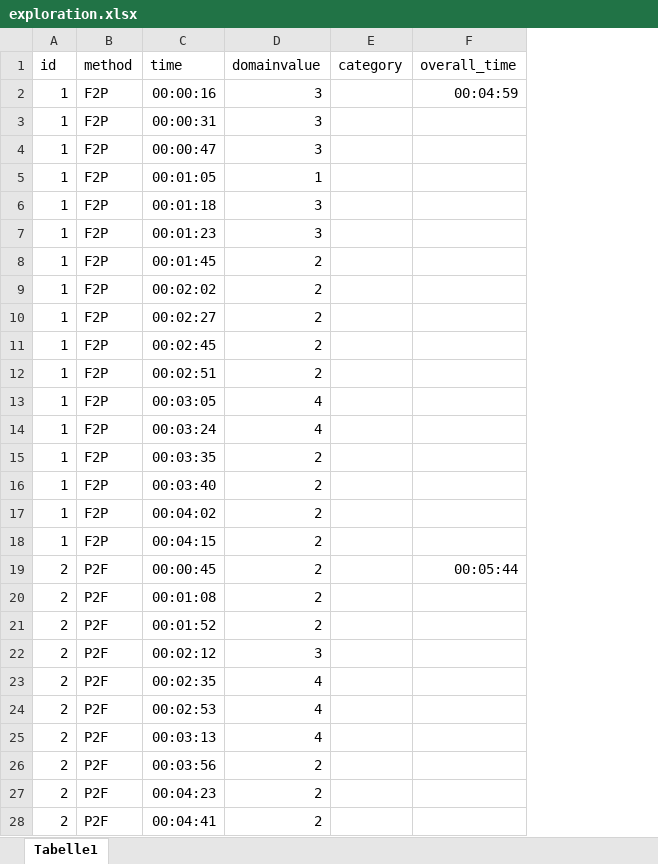
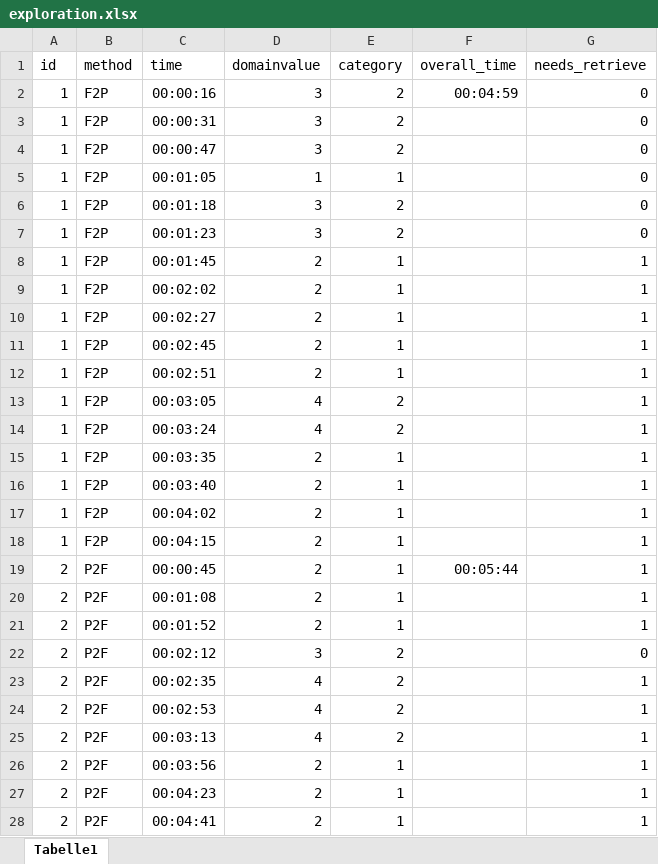
Before and after one commit to jonas-hurst/FreeMapRetrieve-Statistic, an Excel workbook: data/exploration.xlsx, sheet Tabelle1, drawn as a sheet; only a part is shown; values as stored, in another font and other column widths than the file's, no borders; conditional formats not drawn; the diff covers the shown part only; the diff names each change by its address in the sheet, - before the commit and + after, or states it on an @@ line.

Commit message:
updated exploration data

```diff
--- a/data/exploration.xlsx (sheet Tabelle1)
+++ b/data/exploration.xlsx (sheet Tabelle1)
+column G (needs_retrieve), rows 2-28: 0 | 0 | 0 | 0 | 0 | 0 | 1 | 1 | 1 | 1 | 1 | 1 | 1 | 1 | 1 | 1 | 1 | 1 | 1 | 1 | 0 | 1 | 1 | 1 | 1 | 1 | 1
-E2:E4 (category): (empty)
+E2:E4 (category): 2
-E5 (category): (empty)
+E5 (category): 1
-E6:E7 (category): (empty)
+E6:E7 (category): 2
-E8:E12 (category): (empty)
+E8:E12 (category): 1
-E13:E14 (category): (empty)
+E13:E14 (category): 2
-E15:E21 (category): (empty)
+E15:E21 (category): 1
-E22:E25 (category): (empty)
+E22:E25 (category): 2
-E26:E28 (category): (empty)
+E26:E28 (category): 1
```
Also changed, not shown: 426 edited cells elsewhere in this sheet, 1 other file.
